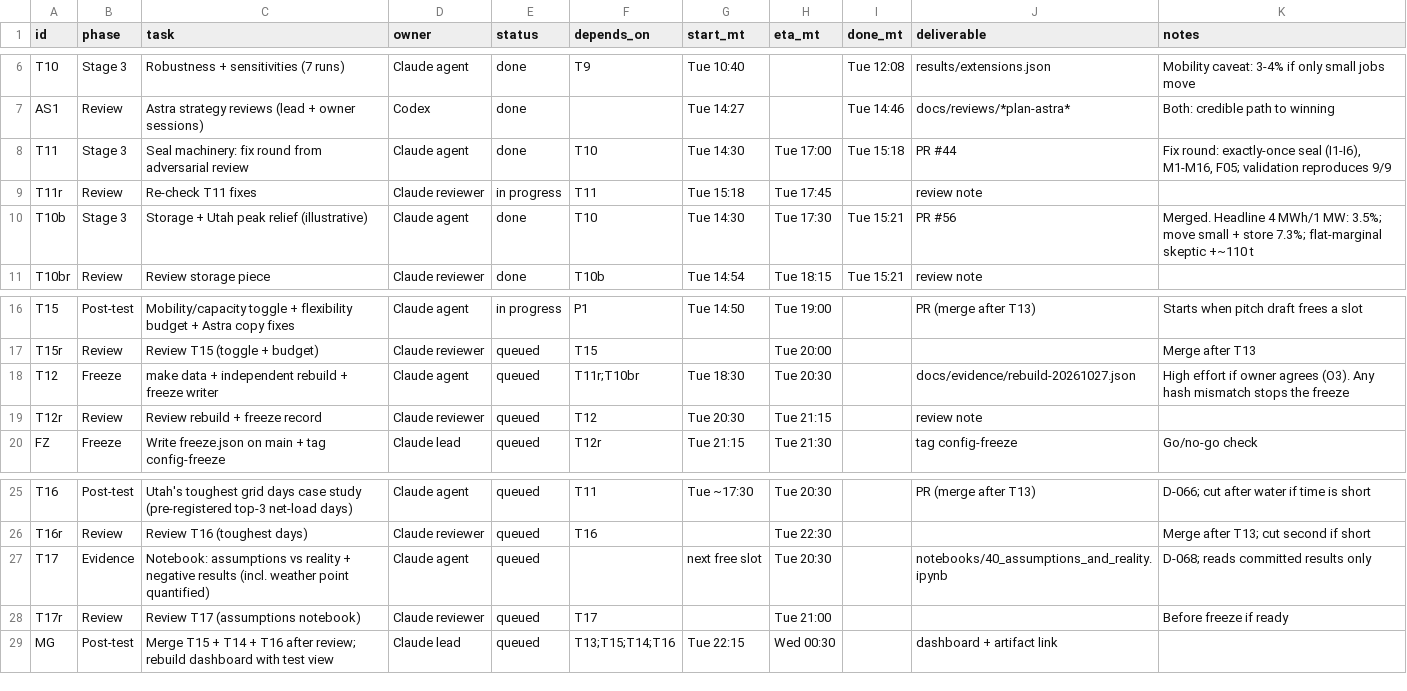
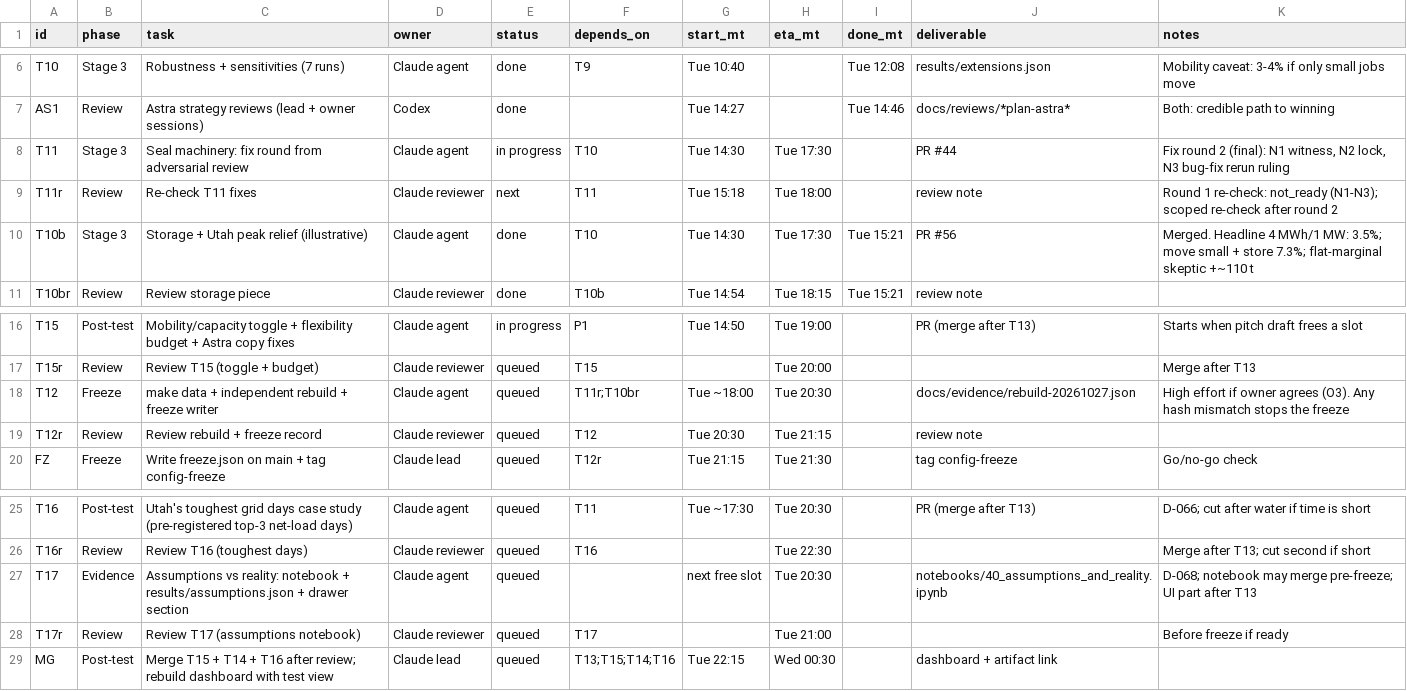
Before and after one commit to ratulalahy/26_hard_tech_week_hackathon, a CSV file: docs/plan/tasks.csv, drawn as a sheet; only a part is shown, gaps mark what is left out.

```diff
--- a/docs/plan/tasks.csv
+++ b/docs/plan/tasks.csv
@@ -7,4 +7,4 @@ T10,Stage 3,Robustness + sensitivities (7 runs),Claude agent,done,T9,Tue 10:40,,
 AS1,Review,Astra strategy reviews (lead + owner sessions),Codex,done,,Tue 14:27,,Tue 14:46,docs/reviews/*plan-astra*,Both: credible path to winning
-T11,Stage 3,Seal machinery: fix round from adversarial review,Claude agent,done,T10,Tue 14:30,Tue 17:00,Tue 15:18,PR #44,"Fix round: exactly-once seal (I1-I6), M1-M16, F05; validation reproduces 9/9"
-T11r,Review,Re-check T11 fixes,Claude reviewer,in progress,T11,Tue 15:18,Tue 17:45,,review note,
+T11,Stage 3,Seal machinery: fix round from adversarial review,Claude agent,in progress,T10,Tue 14:30,Tue 17:30,,PR #44,"Fix round 2 (final): N1 witness, N2 lock, N3 bug-fix rerun ruling"
+T11r,Review,Re-check T11 fixes,Claude reviewer,next,T11,Tue 15:18,Tue 18:00,,review note,Round 1 re-check: not_ready (N1-N3); scoped re-check after round 2
 T10b,Stage 3,Storage + Utah peak relief (illustrative),Claude agent,done,T10,Tue 14:30,Tue 17:30,Tue 15:21,PR #56,Merged. Headline 4 MWh/1 MW: 3.5%; move small + store 7.3%; flat-marginal skeptic +~110 t
@@ -17,3 +17,3 @@ T15,Post-test,Mobility/capacity toggle + flexibility budget + Astra copy fixes,C
 T15r,Review,Review T15 (toggle + budget),Claude reviewer,queued,T15,,Tue 20:00,,,Merge after T13
-T12,Freeze,make data + independent rebuild + freeze writer,Claude agent,queued,T11r;T10br,Tue 18:30,Tue 20:30,,docs/evidence/rebuild-20261027.json,High effort if owner agrees (O3). Any hash mismatch stops the freeze
+T12,Freeze,make data + independent rebuild + freeze writer,Claude agent,queued,T11r;T10br,Tue ~18:00,Tue 20:30,,docs/evidence/rebuild-20261027.json,High effort if owner agrees (O3). Any hash mismatch stops the freeze
 T12r,Review,Review rebuild + freeze record,Claude reviewer,queued,T12,Tue 20:30,Tue 21:15,,review note,
@@ -26,3 +26,3 @@ T16,Post-test,Utah's toughest grid days case study (pre-registered top-3 net-loa
 T16r,Review,Review T16 (toughest days),Claude reviewer,queued,T16,,Tue 22:30,,,Merge after T13; cut second if short
-T17,Evidence,Notebook: assumptions vs reality + negative results (incl. weather point quantified),Claude agent,queued,,next free slot,Tue 20:30,,notebooks/40_assumptions_and_reality.ipynb,D-068; reads committed results only
+T17,Evidence,Assumptions vs reality: notebook + results/assumptions.json + drawer section,Claude agent,queued,,next free slot,Tue 20:30,,notebooks/40_assumptions_and_reality.ipynb,D-068; notebook may merge pre-freeze; UI part after T13
 T17r,Review,Review T17 (assumptions notebook),Claude reviewer,queued,T17,,Tue 21:00,,,Before freeze if ready
```
Also changed, not shown: 3 other files.
